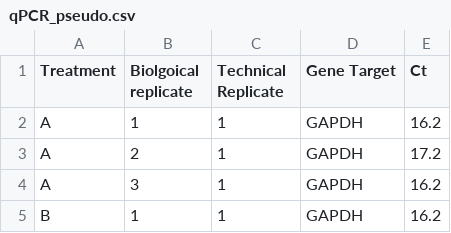
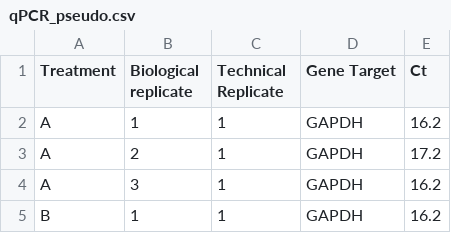
Before and after one commit to chrisnelsonlab/BMEG4983, a CSV file: qPCR_pseudo.csv, drawn as a sheet; only a part is shown.

Commit message:
Update qPCR_pseudo.csv

```diff
--- a/qPCR_pseudo.csv
+++ b/qPCR_pseudo.csv
@@ -1,2 +1,2 @@
-Treatment,Biolgoical replicate,Technical Replicate,Gene Target,Ct
+Treatment,Biological replicate,Technical Replicate,Gene Target,Ct
 A,1,1,GAPDH,16.2
```
